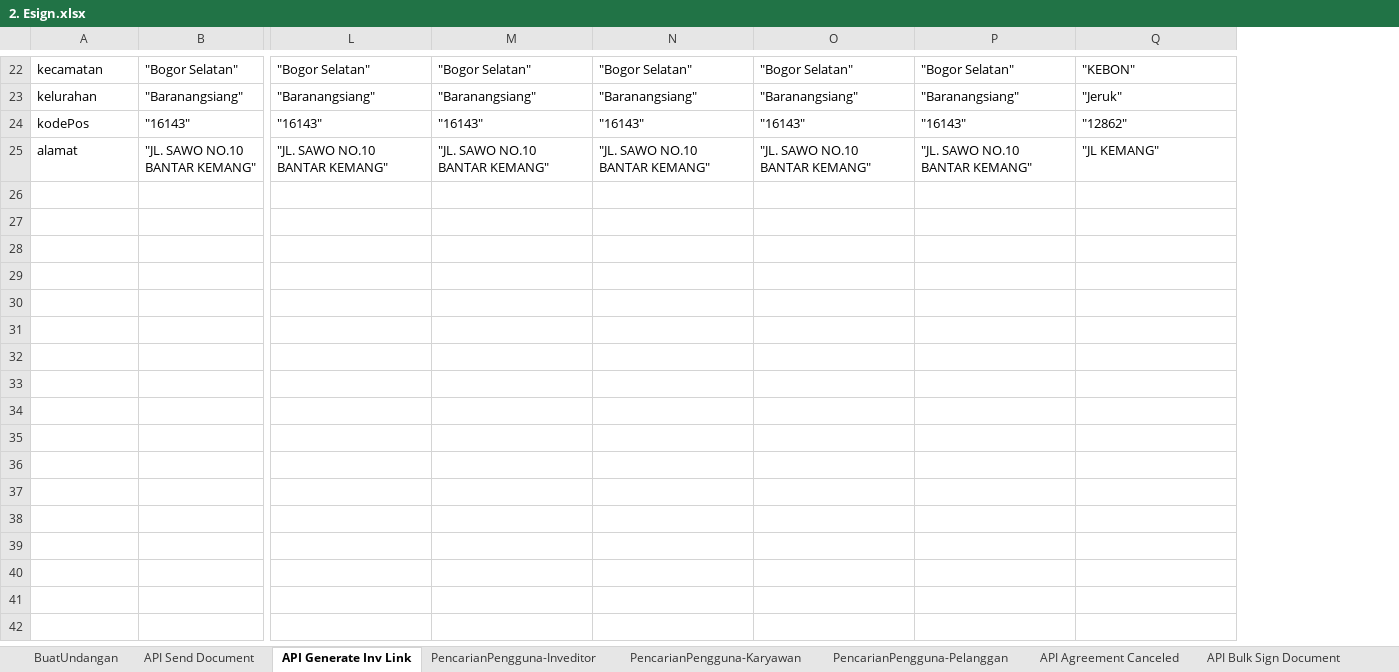
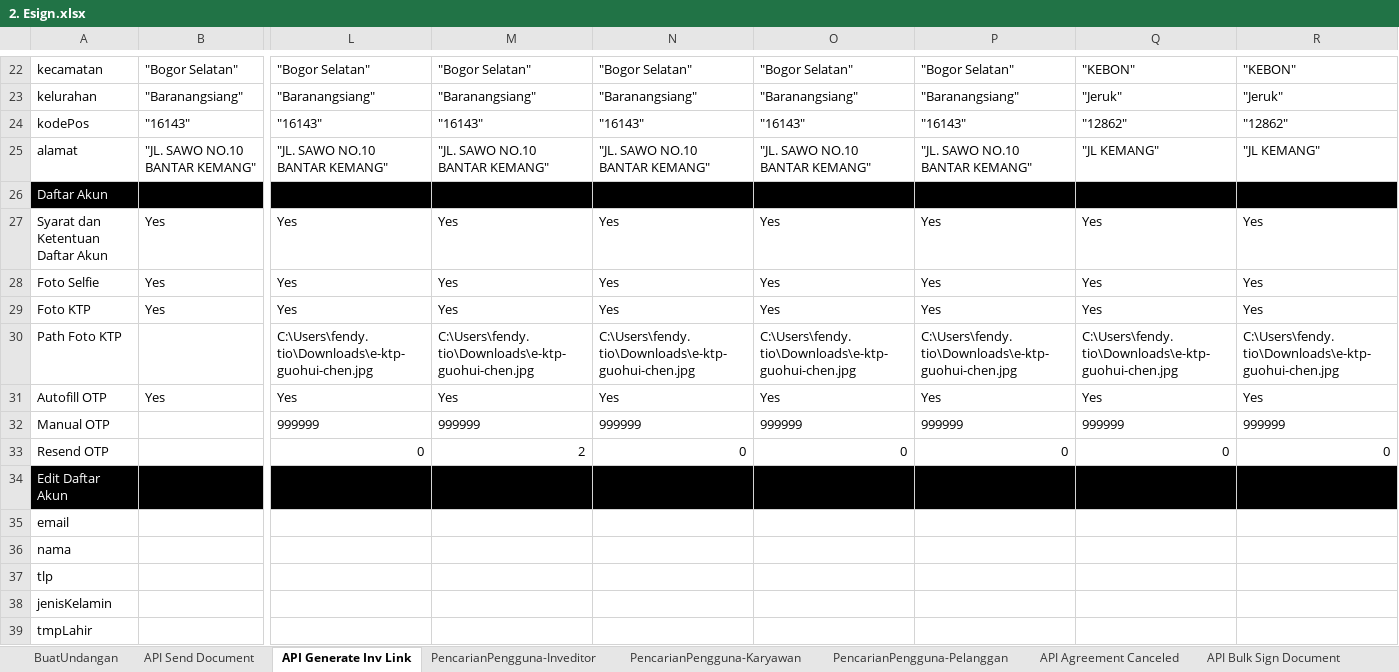
Before and after one commit to qcadins/ATeSign, an Excel workbook: Excel/2. Esign.xlsx, sheet API Generate Inv Link, drawn as a sheet; only a part is shown, gaps mark what is left out; values as stored, in another font and other column widths than the file's, no borders; rows hold the shown columns only; the diff covers the shown part only; the diff names each change by its address in the sheet, - before the commit and + after, or states it on an @@ line.

```diff
--- a/Excel/2. Esign.xlsx (sheet API Generate Inv Link)
+++ b/Excel/2. Esign.xlsx (sheet API Generate Inv Link)
+column R, rows 22-25: "KEBON" | "Jeruk" | "12862" | "JL KEMANG"
+row 26: Daftar Akun
+row 27: Syarat dan Ketentuan Daftar Akun | Yes | Yes | Yes | Yes | Yes | Yes | Yes | Yes
+row 28: Foto Selfie | Yes | Yes | Yes | Yes | Yes | Yes | Yes | Yes
+row 29: Foto KTP | Yes | Yes | Yes | Yes | Yes | Yes | Yes | Yes
+row 30: Path Foto KTP |  | C:\Users\fendy.tio\Downloads\e-ktp-guohui-chen.jpg | C:\Users\fendy.tio\Downloads\e-ktp-guohui-chen.jpg | C:\Users\fendy.tio\Downloads\e-ktp-guohui-chen.jpg | C:\Users\fendy.tio\Downloads\e-ktp-guohui-chen.jpg | C:\Users\fendy.tio\Downloads\e-ktp-guohui-chen.jpg | C:\Users\fendy.tio\Downloads\e-ktp-guohui-chen.jpg | C:\Users\fendy.tio\Downloads\e-ktp-guohui-chen.jpg
+row 31: Autofill OTP | Yes | Yes | Yes | Yes | Yes | Yes | Yes | Yes
+row 32: Manual OTP |  | 999999 | 999999 | 999999 | 999999 | 999999 | 999999 | 999999
+row 33: Resend OTP |  | 0 | 2 | 0 | 0 | 0 | 0 | 0
+row 34: Edit Daftar Akun
+row 35: email
+row 36: nama
+row 37: tlp
+row 38: jenisKelamin
+row 39: tmpLahir
```
Also changed, not shown: 14 added rows and 1 edited cell elsewhere in this sheet, sheet BuatUndangan, sheet API Send Document, other sheet tabs, formulas that keep their value.
